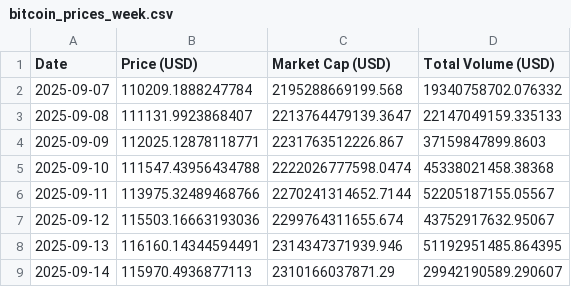
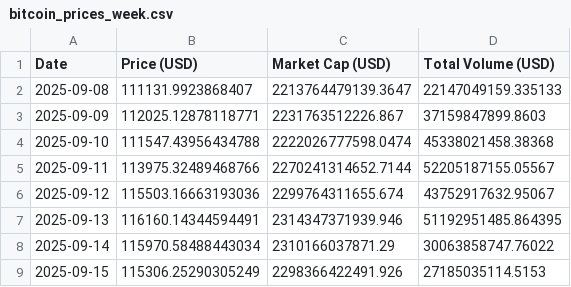
Before and after one commit to giladAlboher/pandas_-project, a CSV file: data/bitcoin_prices_week.csv, drawn as a sheet.

```diff
--- a/data/bitcoin_prices_week.csv
+++ b/data/bitcoin_prices_week.csv
@@ -1,3 +1,2 @@
 Date,Price (USD),Market Cap (USD),Total Volume (USD)
-2025-09-07,110209.1888247784,2195288669199.568,19340758702.076332
 2025-09-08,111131.9923868407,2213764479139.3647,22147049159.335133
@@ -8,2 +7,3 @@ Date,Price (USD),Market Cap (USD),Total Volume (USD)
 2025-09-13,116160.14344594491,2314347371939.946,51192951485.864395
-2025-09-14,115970.4936877113,2310166037871.29,29942190589.290607
+2025-09-14,115970.58488443034,2310166037871.29,30063858747.76022
+2025-09-15,115306.25290305249,2298366422491.926,27185035114.5153
```
Also changed, not shown: data/weekly_statistics.csv, 1 other file.
